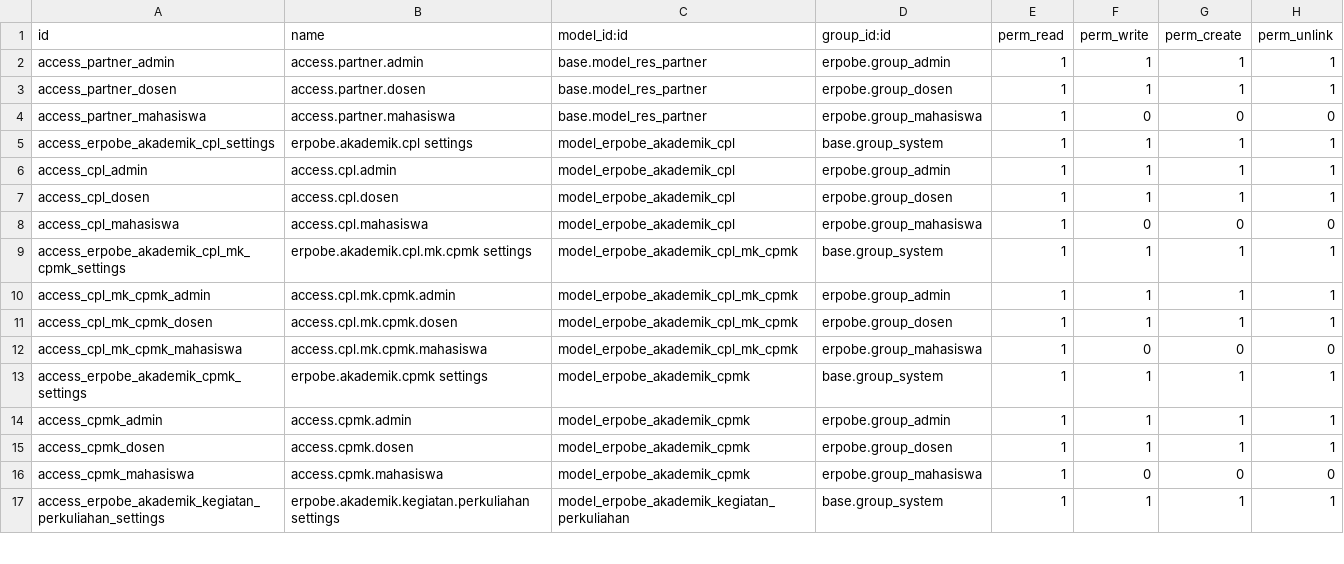
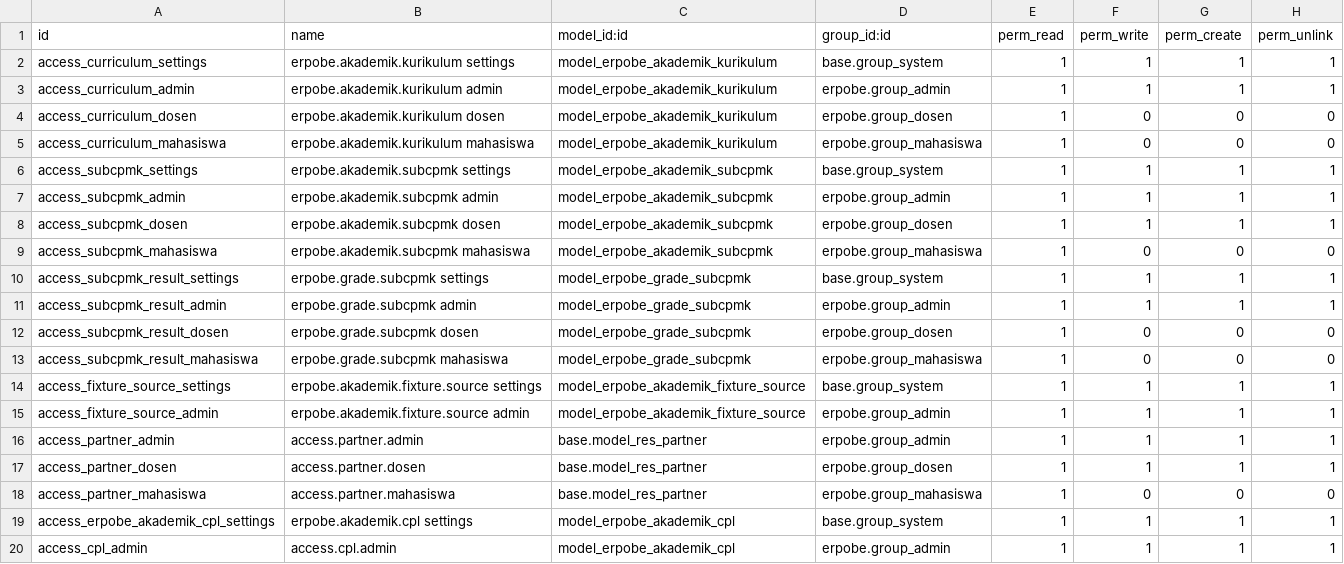
Before and after one commit to SesaSatriva/erpobe_odoo19, a CSV file: security/ir.model.access.csv, drawn as a sheet; only a part is shown; the shorter side is filled out with more unchanged rows.

Commit message:
Fix : Data

```diff
--- a/security/ir.model.access.csv
+++ b/security/ir.model.access.csv
@@ -1,2 +1,16 @@
 id,name,model_id:id,group_id:id,perm_read,perm_write,perm_create,perm_unlink
+access_curriculum_settings,erpobe.akademik.kurikulum settings,model_erpobe_akademik_kurikulum,base.group_system,1,1,1,1
+access_curriculum_admin,erpobe.akademik.kurikulum admin,model_erpobe_akademik_kurikulum,erpobe.group_admin,1,1,1,1
+access_curriculum_dosen,erpobe.akademik.kurikulum dosen,model_erpobe_akademik_kurikulum,erpobe.group_dosen,1,0,0,0
+access_curriculum_mahasiswa,erpobe.akademik.kurikulum mahasiswa,model_erpobe_akademik_kurikulum,erpobe.group_mahasiswa,1,0,0,0
+access_subcpmk_settings,erpobe.akademik.subcpmk settings,model_erpobe_akademik_subcpmk,base.group_system,1,1,1,1
+access_subcpmk_admin,erpobe.akademik.subcpmk admin,model_erpobe_akademik_subcpmk,erpobe.group_admin,1,1,1,1
+access_subcpmk_dosen,erpobe.akademik.subcpmk dosen,model_erpobe_akademik_subcpmk,erpobe.group_dosen,1,1,1,1
+access_subcpmk_mahasiswa,erpobe.akademik.subcpmk mahasiswa,model_erpobe_akademik_subcpmk,erpobe.group_mahasiswa,1,0,0,0
+access_subcpmk_result_settings,erpobe.grade.subcpmk settings,model_erpobe_grade_subcpmk,base.group_system,1,1,1,1
+access_subcpmk_result_admin,erpobe.grade.subcpmk admin,model_erpobe_grade_subcpmk,erpobe.group_admin,1,1,1,1
+access_subcpmk_result_dosen,erpobe.grade.subcpmk dosen,model_erpobe_grade_subcpmk,erpobe.group_dosen,1,0,0,0
+access_subcpmk_result_mahasiswa,erpobe.grade.subcpmk mahasiswa,model_erpobe_grade_subcpmk,erpobe.group_mahasiswa,1,0,0,0
+access_fixture_source_settings,erpobe.akademik.fixture.source settings,model_erpobe_akademik_fixture_source,base.group_system,1,1,1,1
+access_fixture_source_admin,erpobe.akademik.fixture.source admin,model_erpobe_akademik_fixture_source,erpobe.group_admin,1,1,1,1
 access_partner_admin,access.partner.admin,base.model_res_partner,erpobe.group_admin,1,1,1,1
```
Also changed, not shown: 40 other files.
